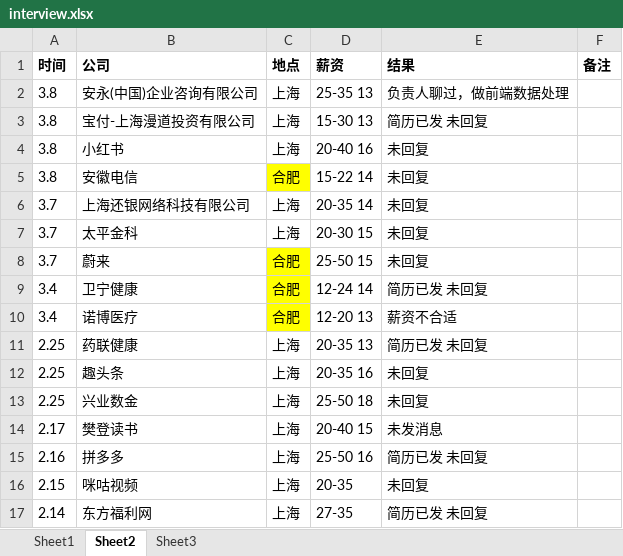
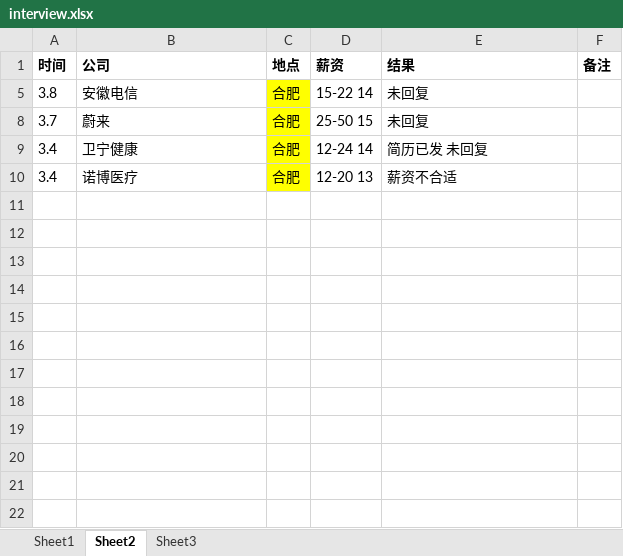
Before and after one commit to LB-king/knowledges, an Excel workbook: OverView/interview.xlsx, sheet Sheet2, drawn as a sheet; values as stored, in another font and other column widths than the file's, no borders; the diff names each change by its address in the sheet, - before the commit and + after, or states it on an @@ line.

```diff
--- a/OverView/interview.xlsx (sheet Sheet2)
+++ b/OverView/interview.xlsx (sheet Sheet2)
@@ row 2 hidden: 3.8 | 安永(中国)企业咨询有限公司 | 上海 | 25-35 13 | 负责人聊过，做前端数据处理 @@
@@ row 3 hidden: 3.8 | 宝付-上海漫道投资有限公司 | 上海 | 15-30 13 | 简历已发 未回复 @@
@@ row 4 hidden: 3.8 | 小红书 | 上海 | 20-40 16 | 未回复 @@
@@ row 6 hidden: 3.7 | 上海还银网络科技有限公司 | 上海 | 20-35 14 | 未回复 @@
@@ row 7 hidden: 3.7 | 太平金科 | 上海 | 20-30 15 | 未回复 @@
@@ row 11 hidden: 2.25 | 药联健康 | 上海 | 20-35 13 | 简历已发 未回复 @@
@@ row 12 hidden: 2.25 | 趣头条 | 上海 | 20-35 16 | 未回复 @@
@@ row 13 hidden: 2.25 | 兴业数金 | 上海 | 25-50 18 | 未回复 @@
@@ row 14 hidden: 2.17 | 樊登读书 | 上海 | 20-40 15 | 未发消息 @@
@@ row 15 hidden: 2.16 | 拼多多 | 上海 | 25-50 16 | 简历已发 未回复 @@
@@ row 16 hidden: 2.15 | 咪咕视频 | 上海 | 20-35 | 未回复 @@
@@ row 17 hidden: 2.14 | 东方福利网 | 上海 | 27-35 | 简历已发 未回复 @@
```
Also changed, not shown: 12 other files.
